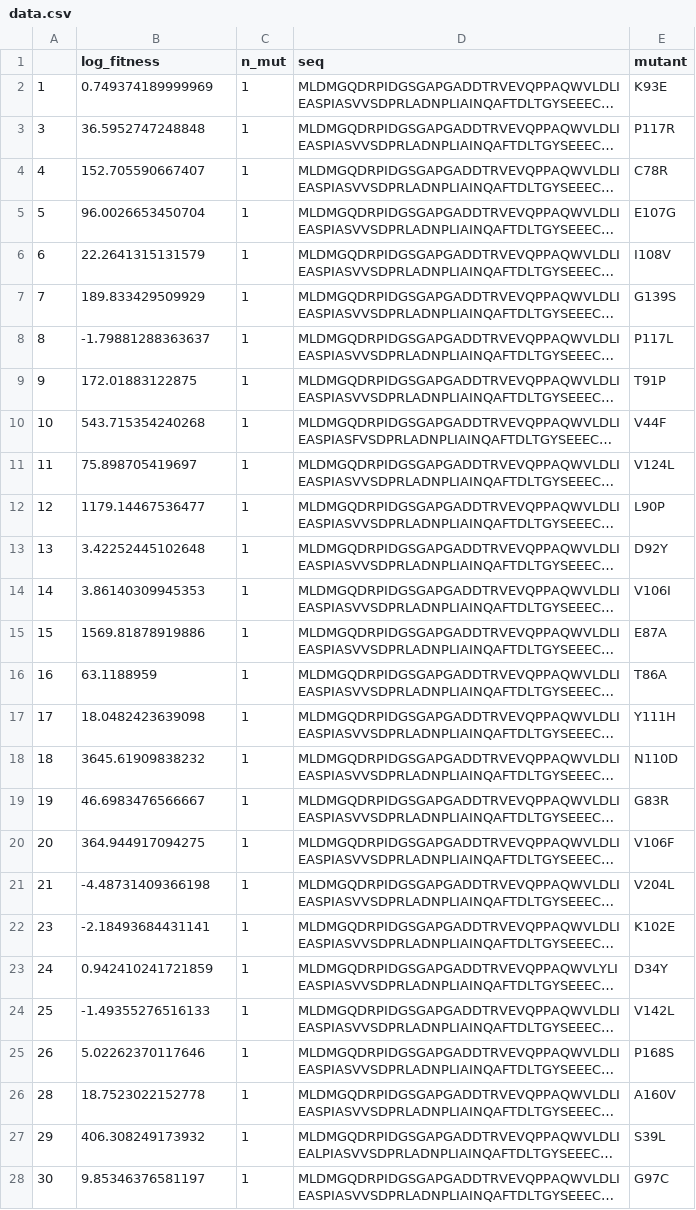
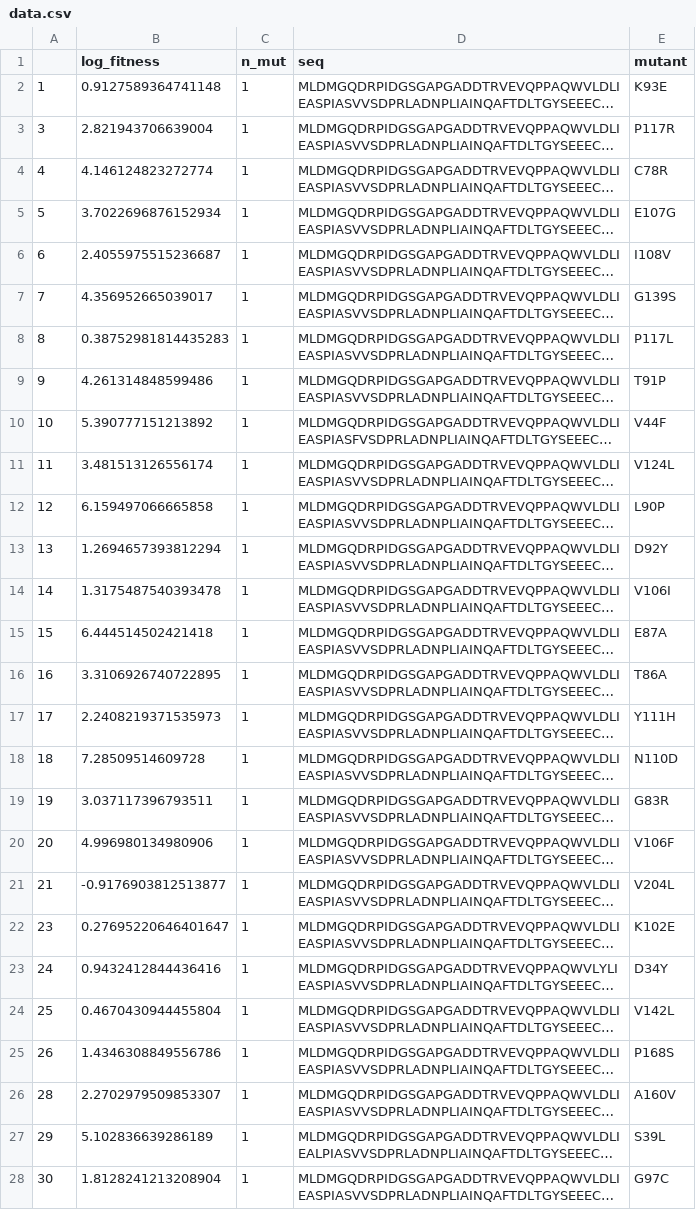
Before and after one commit to eliamounier/optoprotein-fitness-prediction, a CSV file: data/Darkness/data.csv, drawn as a sheet; only a part is shown; long unchanged cells end in …; the diff covers the shown part only; the diff names each change by its address in the sheet, - before the commit and + after, or states it on an @@ line.

```diff
--- a/data/Darkness/data.csv
+++ b/data/Darkness/data.csv
-B2 (log_fitness): 0.749374189999969
+B2 (log_fitness): 0.9127589364741148
-B3 (log_fitness): 36.5952747248848
+B3 (log_fitness): 2.821943706639004
-B4 (log_fitness): 152.705590667407
+B4 (log_fitness): 4.146124823272774
-B5 (log_fitness): 96.0026653450704
+B5 (log_fitness): 3.7022696876152934
-B6 (log_fitness): 22.2641315131579
+B6 (log_fitness): 2.4055975515236687
-B7 (log_fitness): 189.833429509929
+B7 (log_fitness): 4.356952665039017
-B8 (log_fitness): -1.79881288363637
+B8 (log_fitness): 0.38752981814435283
-B9 (log_fitness): 172.01883122875
+B9 (log_fitness): 4.261314848599486
-B10 (log_fitness): 543.715354240268
+B10 (log_fitness): 5.390777151213892
-B11 (log_fitness): 75.898705419697
+B11 (log_fitness): 3.481513126556174
-B12 (log_fitness): 1179.14467536477
+B12 (log_fitness): 6.159497066665858
-B13 (log_fitness): 3.42252445102648
+B13 (log_fitness): 1.2694657393812294
-B14 (log_fitness): 3.86140309945353
+B14 (log_fitness): 1.3175487540393478
-B15 (log_fitness): 1569.81878919886
+B15 (log_fitness): 6.444514502421418
-B16 (log_fitness): 63.1188959
+B16 (log_fitness): 3.3106926740722895
-B17 (log_fitness): 18.0482423639098
+B17 (log_fitness): 2.2408219371535973
-B18 (log_fitness): 3645.61909838232
+B18 (log_fitness): 7.28509514609728
-B19 (log_fitness): 46.6983476566667
+B19 (log_fitness): 3.037117396793511
-B20 (log_fitness): 364.944917094275
+B20 (log_fitness): 4.996980134980906
-B21 (log_fitness): -4.48731409366198
+B21 (log_fitness): -0.9176903812513877
-B22 (log_fitness): -2.18493684431141
+B22 (log_fitness): 0.27695220646401647
-B23 (log_fitness): 0.942410241721859
+B23 (log_fitness): 0.9432412844436416
-B24 (log_fitness): -1.49355276516133
+B24 (log_fitness): 0.4670430944455804
-B25 (log_fitness): 5.02262370117646
+B25 (log_fitness): 1.4346308849556786
-B26 (log_fitness): 18.7523022152778
+B26 (log_fitness): 2.2702979509853307
-B27 (log_fitness): 406.308249173932
+B27 (log_fitness): 5.102836639286189
-B28 (log_fitness): 9.85346376581197
+B28 (log_fitness): 1.8128241213208904
```
Also changed, not shown: 8 edited cells elsewhere in this file, data/Light/data.csv, 1 other file.
